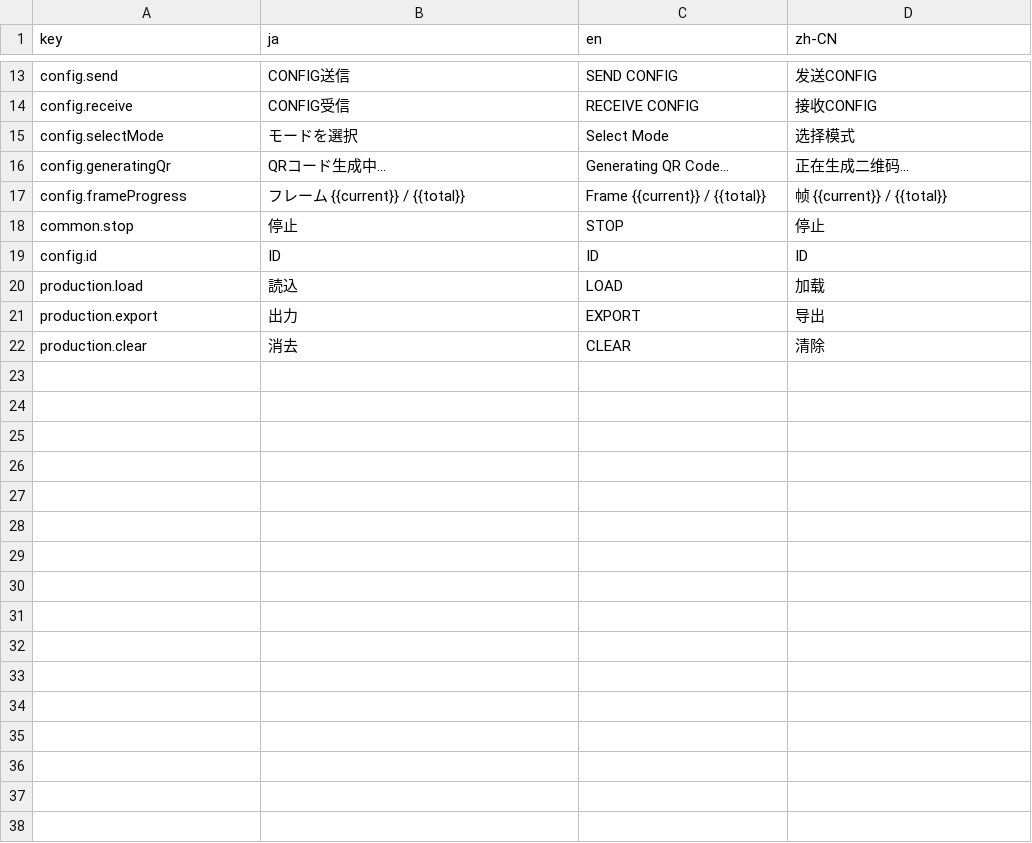
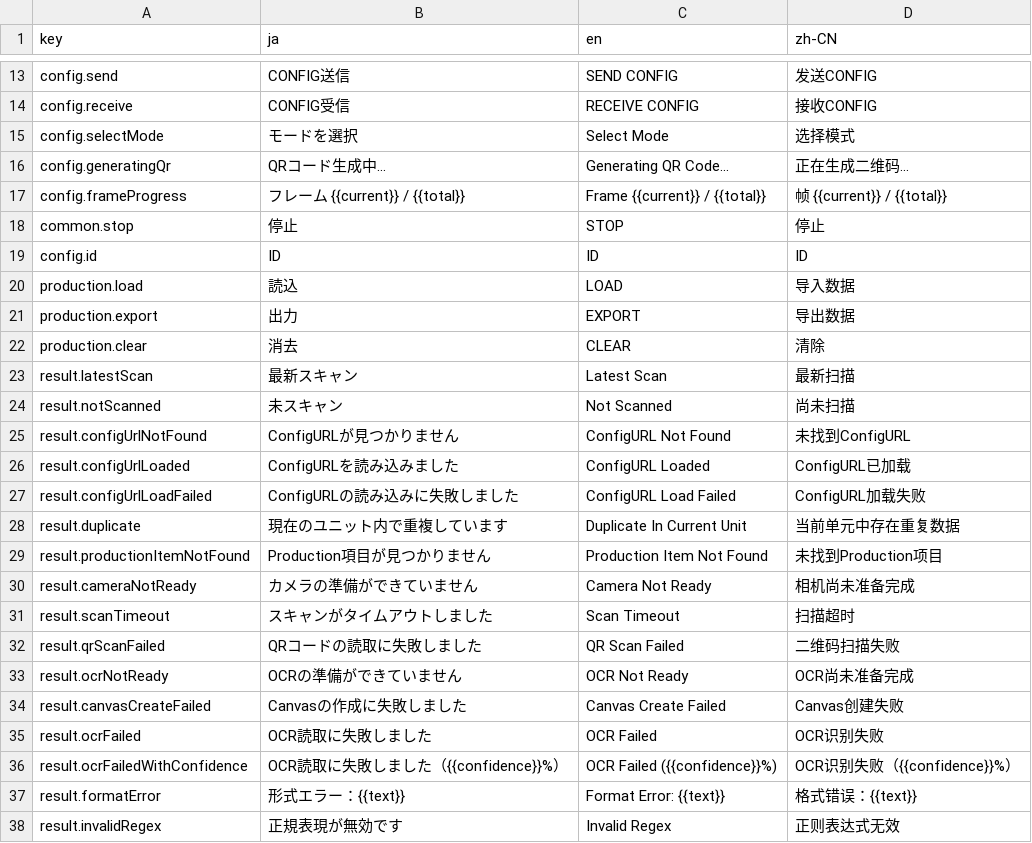
Before and after one commit to ikeaki/serial-recorder, a CSV file: src/i18n/translations.csv, drawn as a sheet; only a part is shown, gaps mark what is left out; the diff covers the shown part only.

```diff
--- a/src/i18n/translations.csv
+++ b/src/i18n/translations.csv
@@ -19,4 +19,20 @@ common.stop,停止,STOP,停止
 config.id,ID,ID,ID
-production.load,読込,LOAD,加载
-production.export,出力,EXPORT,导出
+production.load,読込,LOAD,导入数据
+production.export,出力,EXPORT,导出数据
 production.clear,消去,CLEAR,清除
+result.latestScan,最新スキャン,Latest Scan,最新扫描
+result.notScanned,未スキャン,Not Scanned,尚未扫描
+result.configUrlNotFound,ConfigURLが見つかりません,ConfigURL Not Found,未找到ConfigURL
+result.configUrlLoaded,ConfigURLを読み込みました,ConfigURL Loaded,ConfigURL已加载
+result.configUrlLoadFailed,ConfigURLの読み込みに失敗しました,ConfigURL Load Failed,ConfigURL加载失败
+result.duplicate,現在のユニット内で重複しています,Duplicate In Current Unit,当前单元中存在重复数据
+result.productionItemNotFound,Production項目が見つかりません,Production Item Not Found,未找到Production项目
+result.cameraNotReady,カメラの準備ができていません,Camera Not Ready,相机尚未准备完成
+result.scanTimeout,スキャンがタイムアウトしました,Scan Timeout,扫描超时
+result.qrScanFailed,QRコードの読取に失敗しました,QR Scan Failed,二维码扫描失败
+result.ocrNotReady,OCRの準備ができていません,OCR Not Ready,OCR尚未准备完成
+result.canvasCreateFailed,Canvasの作成に失敗しました,Canvas Create Failed,Canvas创建失败
+result.ocrFailed,OCR読取に失敗しました,OCR Failed,OCR识别失败
+result.ocrFailedWithConfidence,OCR読取に失敗しました（{{confidence}}%）,OCR Failed ({{confidence}}%),OCR识别失败（{{confidence}}%）
+result.formatError,形式エラー：{{text}},Format Error: {{text}},格式错误：{{text}}
+result.invalidRegex,正規表現が無効です,Invalid Regex,正则表达式无效
```
Also changed, not shown: 15 added rows elsewhere in this file, 4 other files.
